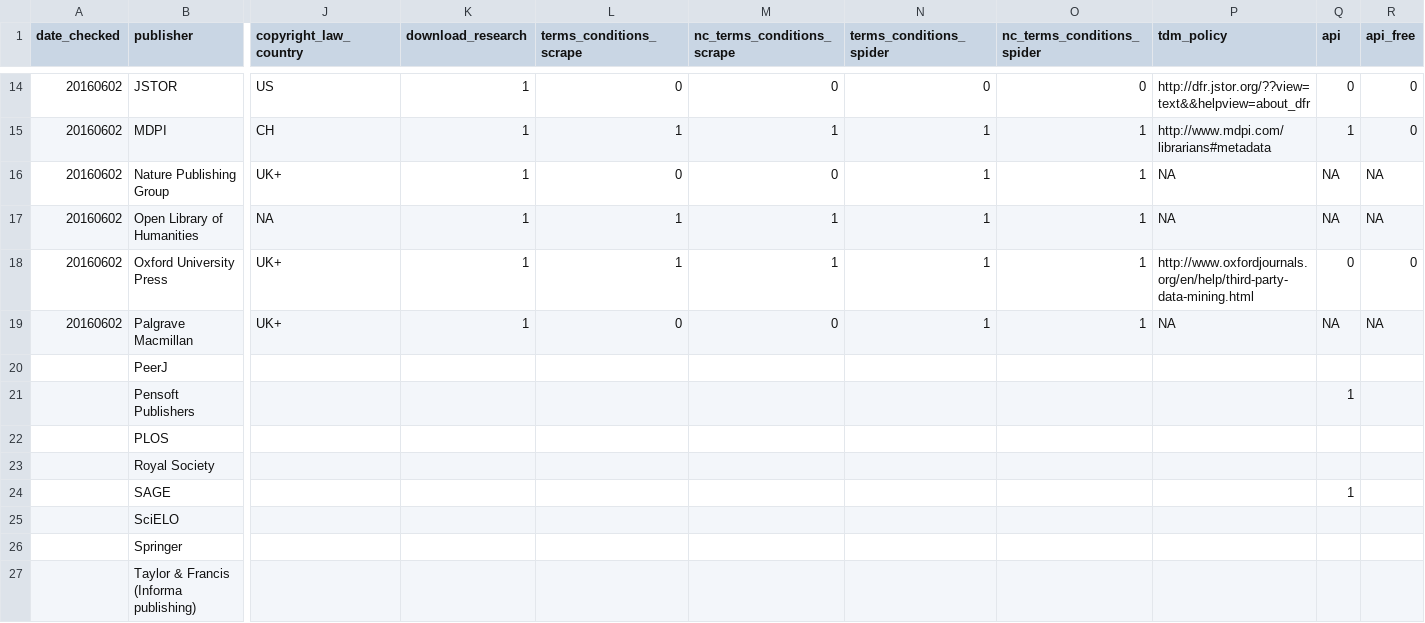
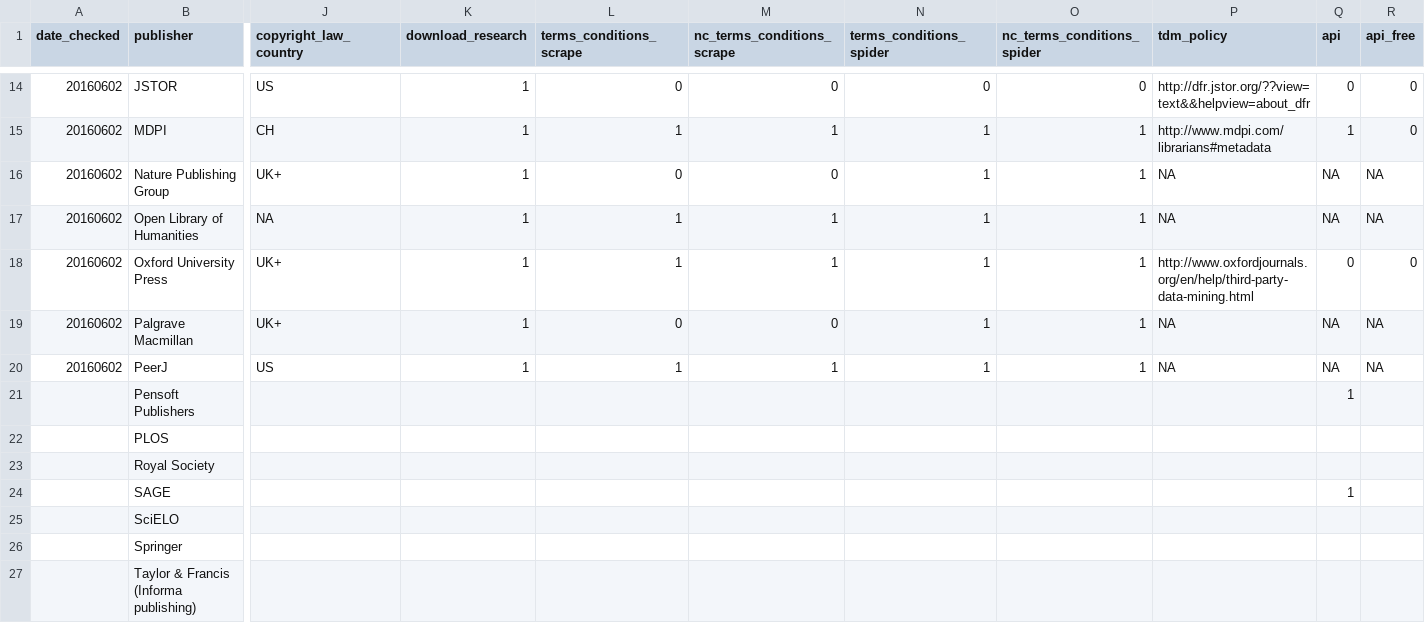
Before and after one commit to chartgerink/2016tdm, a CSV file: data/tdm_pub.csv, drawn as a sheet; only a part is shown, gaps mark what is left out; the diff covers the shown part only; the diff names each change by its address in the sheet, - before the commit and + after, or states it on an @@ line.

Commit message:
Add PeerJ

```diff
--- a/data/tdm_pub.csv
+++ b/data/tdm_pub.csv
-A20 (date_checked): (empty)
+A20 (date_checked): 20160602
-J20 (copyright_law_country): (empty)
+J20 (copyright_law_country): US
-K20 (download_research): (empty)
+K20 (download_research): 1
-L20 (terms_conditions_scrape): (empty)
+L20 (terms_conditions_scrape): 1
-M20 (nc_terms_conditions_scrape): (empty)
+M20 (nc_terms_conditions_scrape): 1
-N20 (terms_conditions_spider): (empty)
+N20 (terms_conditions_spider): 1
-O20 (nc_terms_conditions_spider): (empty)
+O20 (nc_terms_conditions_spider): 1
-P20 (tdm_policy): (empty)
+P20 (tdm_policy): NA
-Q20 (api): (empty)
+Q20 (api): NA
-R20 (api_free): (empty)
+R20 (api_free): NA
```
Also changed, not shown: 4 edited cells elsewhere in this file.
